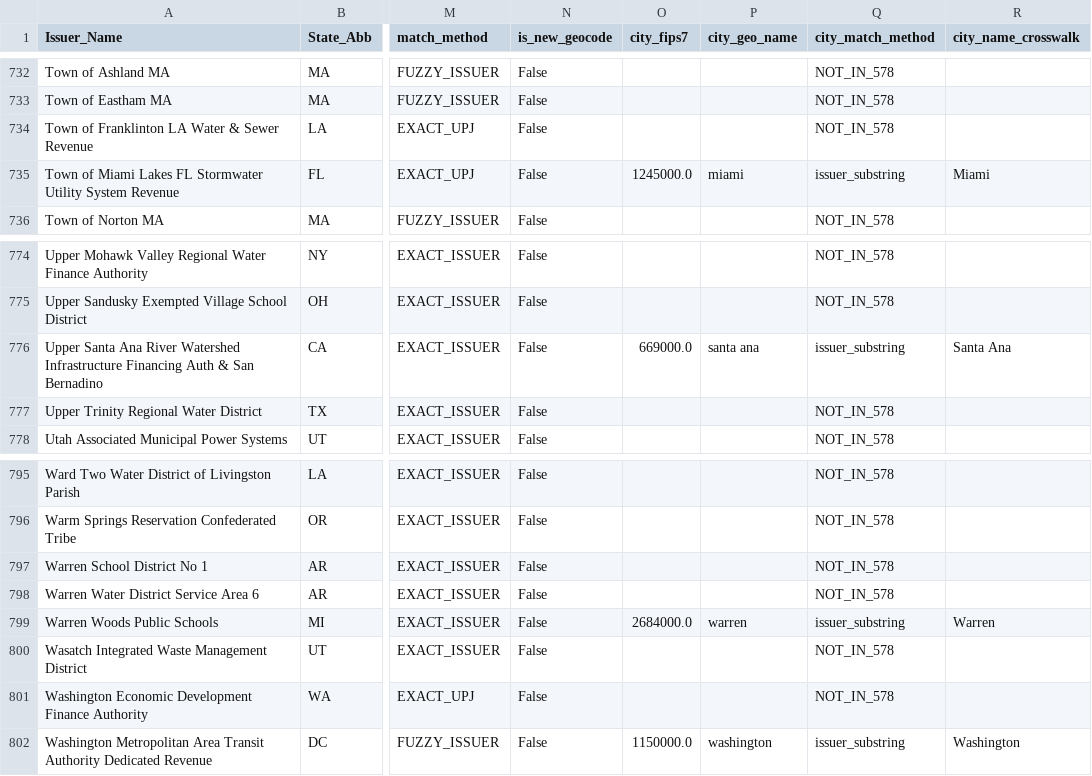
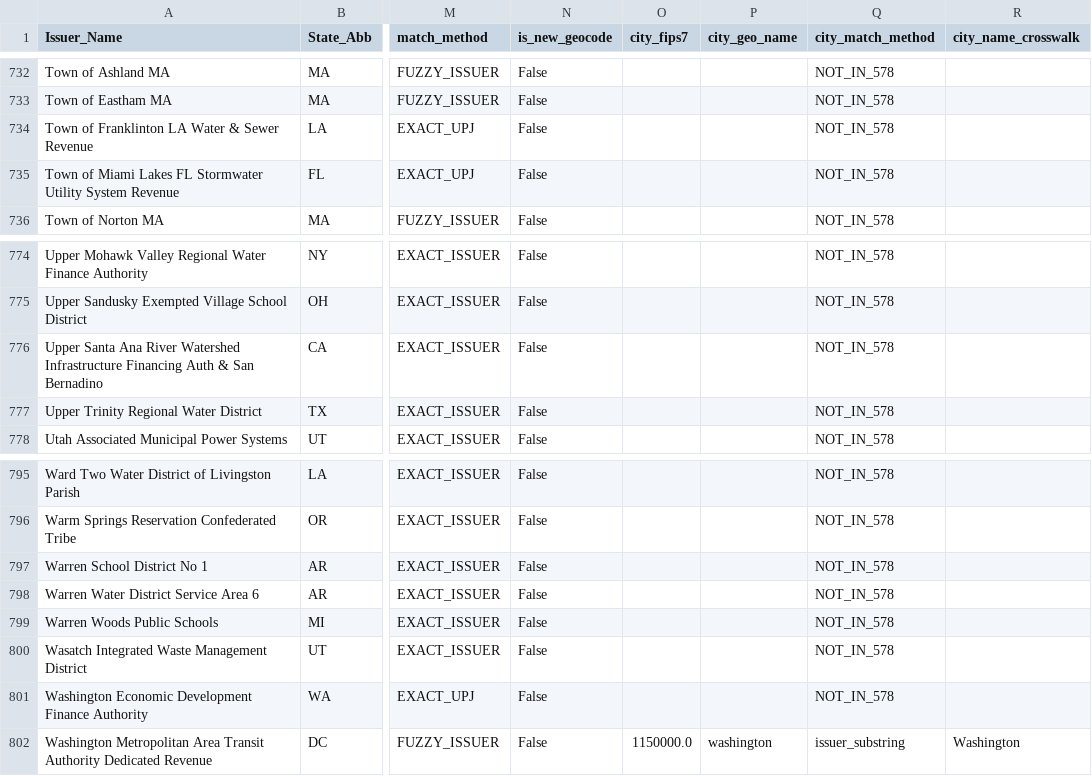
Before and after one commit to mauhirt/municipal-analysis, a CSV file: raw/bloomberg/issuer_coordinates.csv, drawn as a sheet; only a part is shown, gaps mark what is left out; the diff covers the shown part only; the diff names each change by its address in the sheet, - before the commit and + after, or states it on an @@ line.

```diff
--- a/raw/bloomberg/issuer_coordinates.csv
+++ b/raw/bloomberg/issuer_coordinates.csv
-O735 (city_fips7): 1245000.0
+O735 (city_fips7): (empty)
-P735 (city_geo_name): miami
+P735 (city_geo_name): (empty)
-Q735 (city_match_method): issuer_substring
+Q735 (city_match_method): NOT_IN_578
-R735 (city_name_crosswalk): Miami
+R735 (city_name_crosswalk): (empty)
-O776 (city_fips7): 669000.0
+O776 (city_fips7): (empty)
-P776 (city_geo_name): santa ana
+P776 (city_geo_name): (empty)
-Q776 (city_match_method): issuer_substring
+Q776 (city_match_method): NOT_IN_578
-R776 (city_name_crosswalk): Santa Ana
+R776 (city_name_crosswalk): (empty)
-O799 (city_fips7): 2684000.0
+O799 (city_fips7): (empty)
-P799 (city_geo_name): warren
+P799 (city_geo_name): (empty)
-Q799 (city_match_method): issuer_substring
+Q799 (city_match_method): NOT_IN_578
-R799 (city_name_crosswalk): Warren
+R799 (city_name_crosswalk): (empty)
```
Also changed, not shown: 20 edited cells elsewhere in this file.
